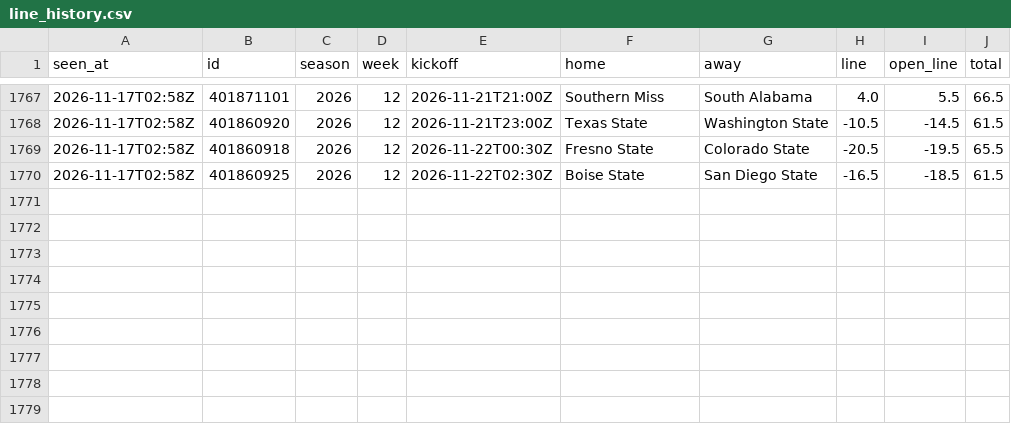
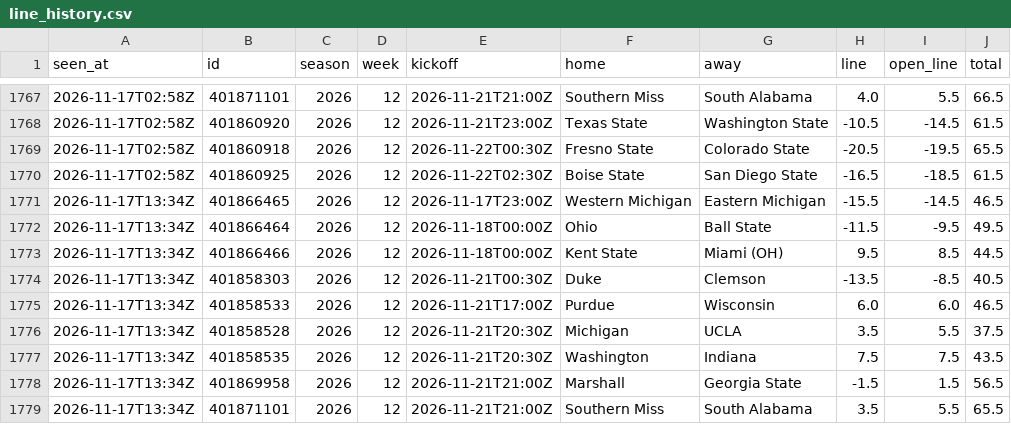
Before and after one commit to davischamann-alt/fourth-and-value, a CSV file: data/live/line_history.csv, drawn as a sheet; only a part is shown, gaps mark what is left out; the diff names each change by its address in the sheet, - before the commit and + after, or states it on an @@ line.

```diff
--- a/data/live/line_history.csv
+++ b/data/live/line_history.csv
+row 1771: 2026-11-17T13:34Z | 401866465 | 2026 | 12 | 2026-11-17T23:00Z | Western Michigan | Eastern Michigan | -15.5 | -14.5 | 46.5
+row 1772: 2026-11-17T13:34Z | 401866464 | 2026 | 12 | 2026-11-18T00:00Z | Ohio | Ball State | -11.5 | -9.5 | 49.5
+row 1773: 2026-11-17T13:34Z | 401866466 | 2026 | 12 | 2026-11-18T00:00Z | Kent State | Miami (OH) | 9.5 | 8.5 | 44.5
+row 1774: 2026-11-17T13:34Z | 401858303 | 2026 | 12 | 2026-11-21T00:30Z | Duke | Clemson | -13.5 | -8.5 | 40.5
+row 1775: 2026-11-17T13:34Z | 401858533 | 2026 | 12 | 2026-11-21T17:00Z | Purdue | Wisconsin | 6.0 | 6.0 | 46.5
+row 1776: 2026-11-17T13:34Z | 401858528 | 2026 | 12 | 2026-11-21T20:30Z | Michigan | UCLA | 3.5 | 5.5 | 37.5
+row 1777: 2026-11-17T13:34Z | 401858535 | 2026 | 12 | 2026-11-21T20:30Z | Washington | Indiana | 7.5 | 7.5 | 43.5
+row 1778: 2026-11-17T13:34Z | 401869958 | 2026 | 12 | 2026-11-21T21:00Z | Marshall | Georgia State | -1.5 | 1.5 | 56.5
+row 1779: 2026-11-17T13:34Z | 401871101 | 2026 | 12 | 2026-11-21T21:00Z | Southern Miss | South Alabama | 3.5 | 5.5 | 65.5
```
Also changed, not shown: data/live/odds_history.csv, data/live/picks.csv, 5 other files.
